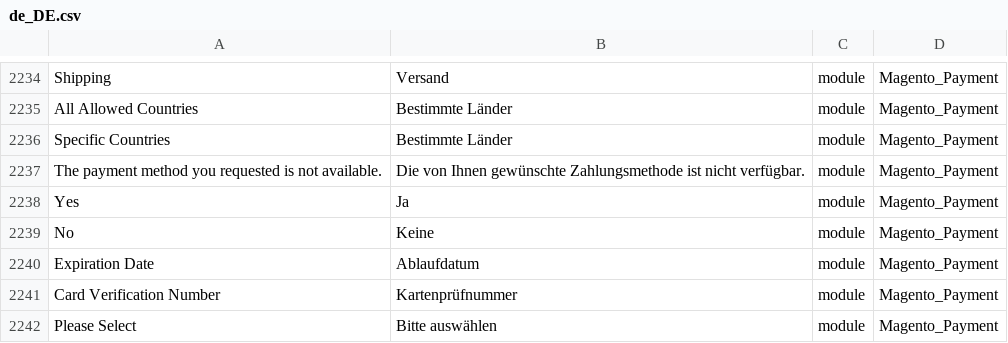
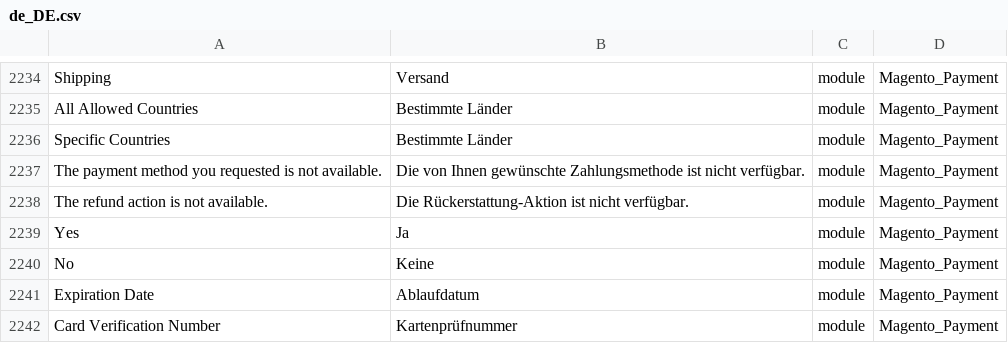
Before and after one commit to therool/language_de_de, a CSV file: de_DE.csv, drawn as a sheet; only a part is shown, gaps mark what is left out; the shorter side is filled out with more unchanged rows; the diff names each change by its address in the sheet, - before the commit and + after, or states it on an @@ line.

```diff
--- a/de_DE.csv
+++ b/de_DE.csv
+row 2238: The refund action is not available. | Die Rückerstattung-Aktion ist nicht verfügbar. | module | Magento_Payment
```
Also changed, not shown: 1 other file.
